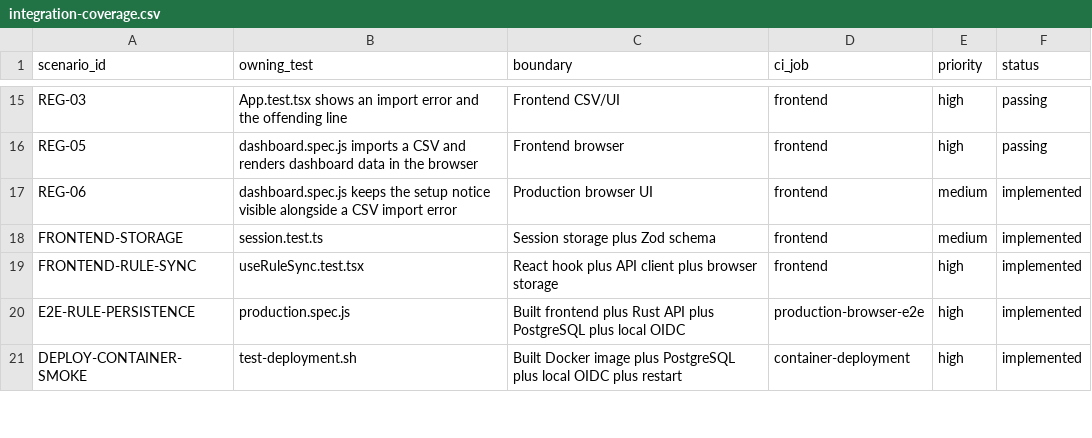
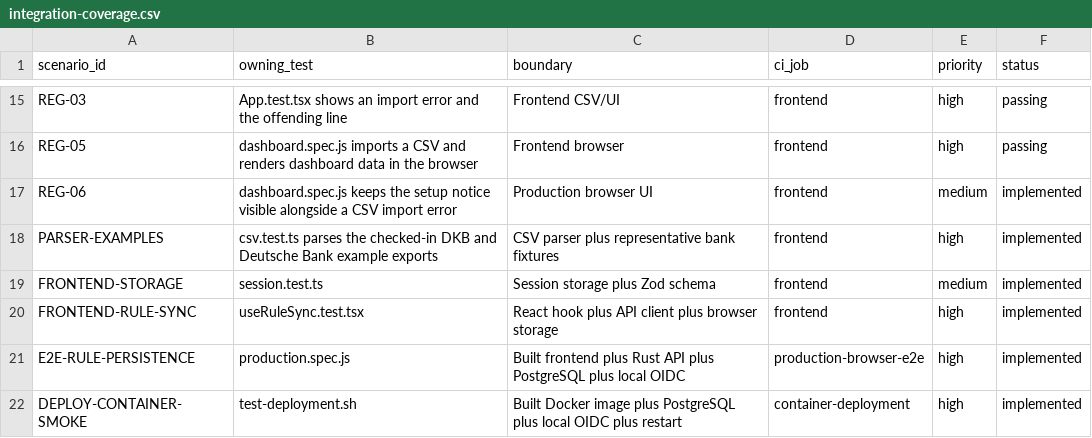
Before and after one commit to kmodexc/banking-dashboard, a CSV file: docs/integration-coverage.csv, drawn as a sheet; only a part is shown, gaps mark what is left out; the diff names each change by its address in the sheet, - before the commit and + after, or states it on an @@ line.

Commit message:
adding more tests and add rule list in categorize page

```diff
--- a/docs/integration-coverage.csv
+++ b/docs/integration-coverage.csv
+row 18: PARSER-EXAMPLES | csv.test.ts parses the checked-in DKB and Deutsche Bank example exports | CSV parser plus representative bank fixtures | frontend | high | implemented
```
Also changed, not shown: 20 other files.
